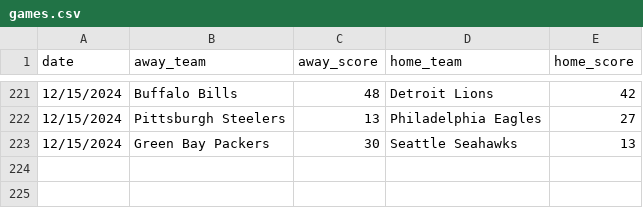
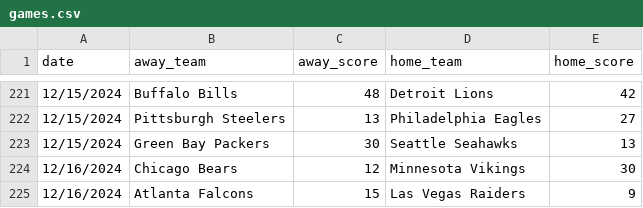
Before and after one commit to avery-gfs/cs2, a CSV file: football/games.csv, drawn as a sheet; only a part is shown, gaps mark what is left out; the diff names each change by its address in the sheet, - before the commit and + after, or states it on an @@ line.

Commit message:
update games

```diff
--- a/football/games.csv
+++ b/football/games.csv
+row 224: 12/16/2024 | Chicago Bears | 12 | Minnesota Vikings | 30
+row 225: 12/16/2024 | Atlanta Falcons | 15 | Las Vegas Raiders | 9
```
